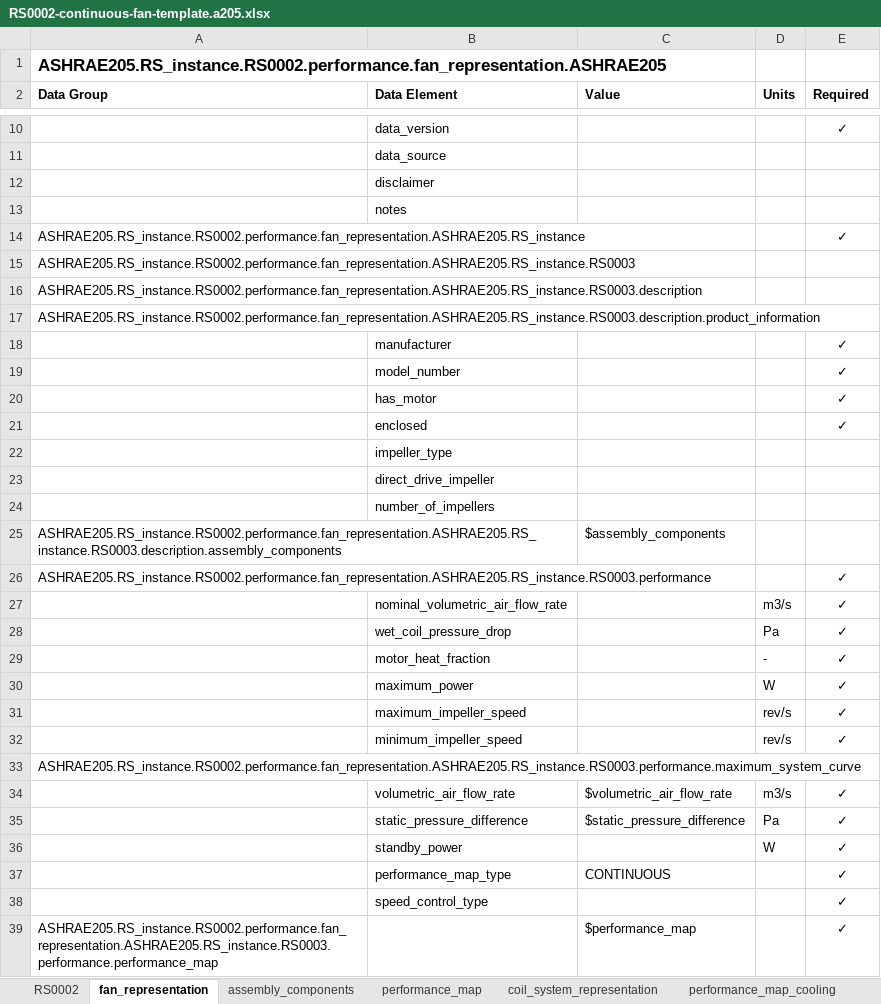
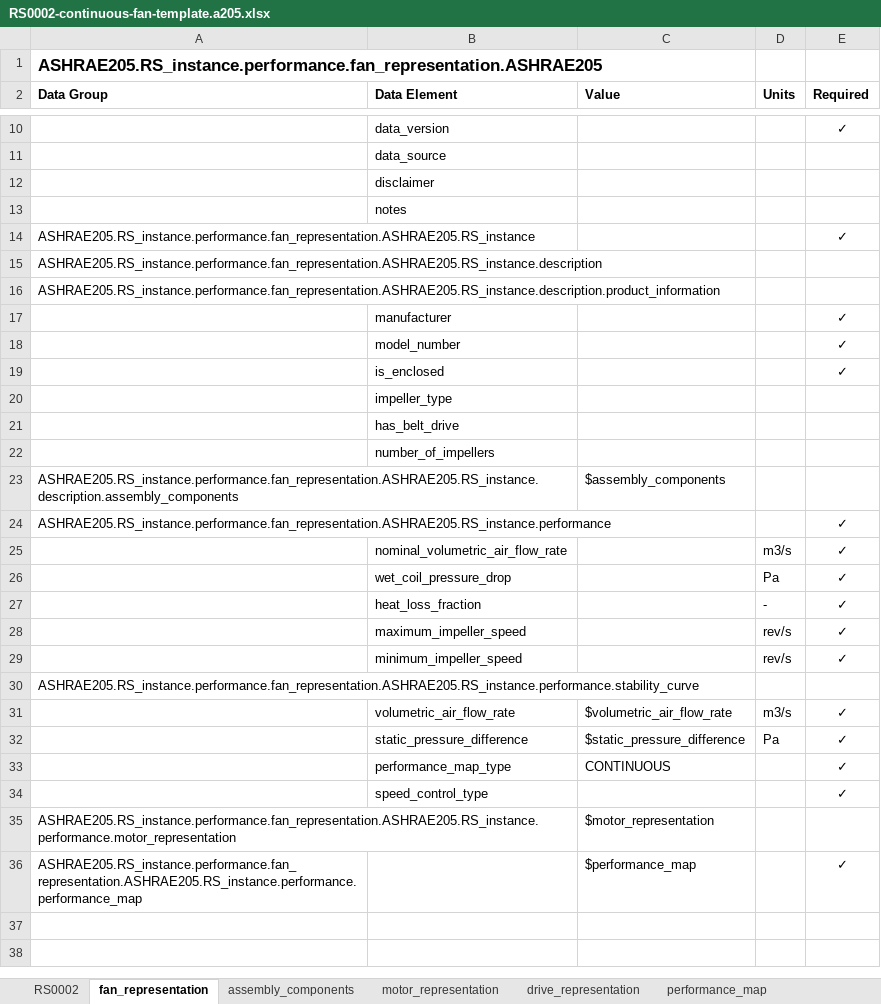
Before and after one commit to open205/open205.github.io, an Excel workbook: assets/templates/RS0002-continuous-fan-template.a205.xlsx, sheet fan_representation, drawn as a sheet; only a part is shown, gaps mark what is left out; values as stored, in another font and other column widths than the file's, no borders; removed rows and columns are numbered as before the commit, all else as after; the diff covers the shown part only; the diff names each change by its address in the sheet, - before the commit and + after, or states it on an @@ line.

```diff
--- a/assets/templates/RS0002-continuous-fan-template.a205.xlsx (sheet fan_representation)
+++ b/assets/templates/RS0002-continuous-fan-template.a205.xlsx (sheet fan_representation)
-sheet tab: coil_system_representation
+sheet tab: drive_representation
+sheet tab: motor_representation
@@ sheet tab order changed: RS0002 | fan_representation | assembly_components | motor_representation | drive_representation | performance_map @@
-A1 (Data Group): ASHRAE205.RS_instance.RS0002.performance.fan_representation.ASHRAE205
+A1 (Data Group): ASHRAE205.RS_instance.performance.fan_representation.ASHRAE205
-A14 (Data Group): ASHRAE205.RS_instance.RS0002.performance.fan_representation.ASHRAE205.RS_instance
+A14 (Data Group): ASHRAE205.RS_instance.performance.fan_representation.ASHRAE205.RS_instance
-A15 (Data Group): ASHRAE205.RS_instance.RS0002.performance.fan_representation.ASHRAE205.RS_instance.RS0003
+A15 (Data Group): ASHRAE205.RS_instance.performance.fan_representation.ASHRAE205.RS_instance.description
-A16 (Data Group): ASHRAE205.RS_instance.RS0002.performance.fan_representation.ASHRAE205.RS_instance.RS0003.description
+A16 (Data Group): ASHRAE205.RS_instance.performance.fan_representation.ASHRAE205.RS_instance.description.product_information
-row 17: ASHRAE205.RS_instance.RS0002.performance.fan_representation.ASHRAE205.RS_instance.RS0003.description.product_information
-row 20:  | has_motor |  |  | ✓
-B19 (Data Element): enclosed
+B19 (Data Element): is_enclosed
-B21 (Data Element): direct_drive_impeller
+B21 (Data Element): has_belt_drive
-A23 (Data Group): ASHRAE205.RS_instance.RS0002.performance.fan_representation.ASHRAE205.RS_instance.RS0003.description.assembly_components
+A23 (Data Group): ASHRAE205.RS_instance.performance.fan_representation.ASHRAE205.RS_instance.description.assembly_components
-A24 (Data Group): ASHRAE205.RS_instance.RS0002.performance.fan_representation.ASHRAE205.RS_instance.RS0003.performance
+A24 (Data Group): ASHRAE205.RS_instance.performance.fan_representation.ASHRAE205.RS_instance.performance
-B27 (Data Element): motor_heat_fraction
+B27 (Data Element): heat_loss_fraction
-row 30:  | maximum_power |  | W | ✓
-A30 (Data Group): ASHRAE205.RS_instance.RS0002.performance.fan_representation.ASHRAE205.RS_instance.RS0003.performance.maximum_system_curve
+A30 (Data Group): ASHRAE205.RS_instance.performance.fan_representation.ASHRAE205.RS_instance.performance.stability_curve
-row 36:  | standby_power |  | W | ✓
+row 35: ASHRAE205.RS_instance.performance.fan_representation.ASHRAE205.RS_instance.performance.motor_representation |  | $motor_representation
-A36 (Data Group): ASHRAE205.RS_instance.RS0002.performance.fan_representation.ASHRAE205.RS_instance.RS0003.performance.performance_map
+A36 (Data Group): ASHRAE205.RS_instance.performance.fan_representation.ASHRAE205.RS_instance.performance.performance_map
```
Also changed, not shown: 1 edited cell elsewhere in this sheet, sheet drive_representation, sheet RS0002, sheet performance_map, sheet assembly_components, sheet performance_map_standby, sheet performance_map_cooling, other sheet tabs, assets/examples/xlsx/RS0002SimpleExampleFile.a205.xlsx, assets/templates/RS0001-template.a205.xlsx, 55 other files.
